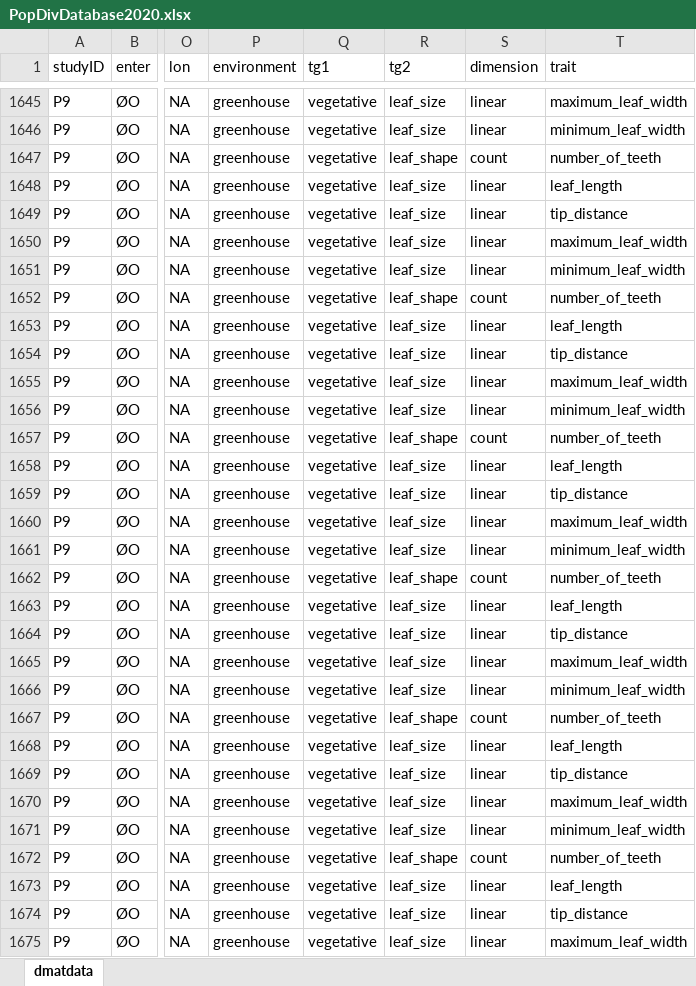
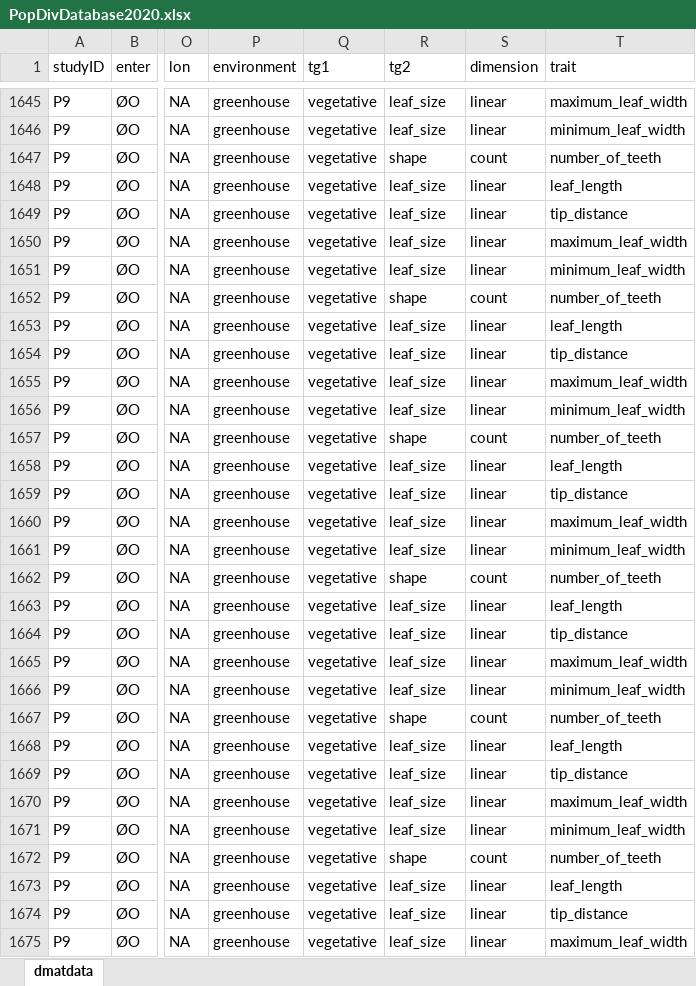
Before and after one commit to oysteiop/EvolDiv, an Excel workbook: data/PopDivDatabase2020.xlsx, sheet dmatdata, drawn as a sheet; only a part is shown, gaps mark what is left out; values as stored, in another font and other column widths than the file's, no borders; the diff covers the shown part only; the diff names each change by its address in the sheet, - before the commit and + after, or states it on an @@ line.

```diff
--- a/data/PopDivDatabase2020.xlsx (sheet dmatdata)
+++ b/data/PopDivDatabase2020.xlsx (sheet dmatdata)
-R1647 (tg2): leaf_shape
+R1647 (tg2): shape
-R1652 (tg2): leaf_shape
+R1652 (tg2): shape
-R1657 (tg2): leaf_shape
+R1657 (tg2): shape
-R1662 (tg2): leaf_shape
+R1662 (tg2): shape
-R1667 (tg2): leaf_shape
+R1667 (tg2): shape
-R1672 (tg2): leaf_shape
+R1672 (tg2): shape
```
Also changed, not shown: 48 edited cells elsewhere in this sheet, 21 other files.
